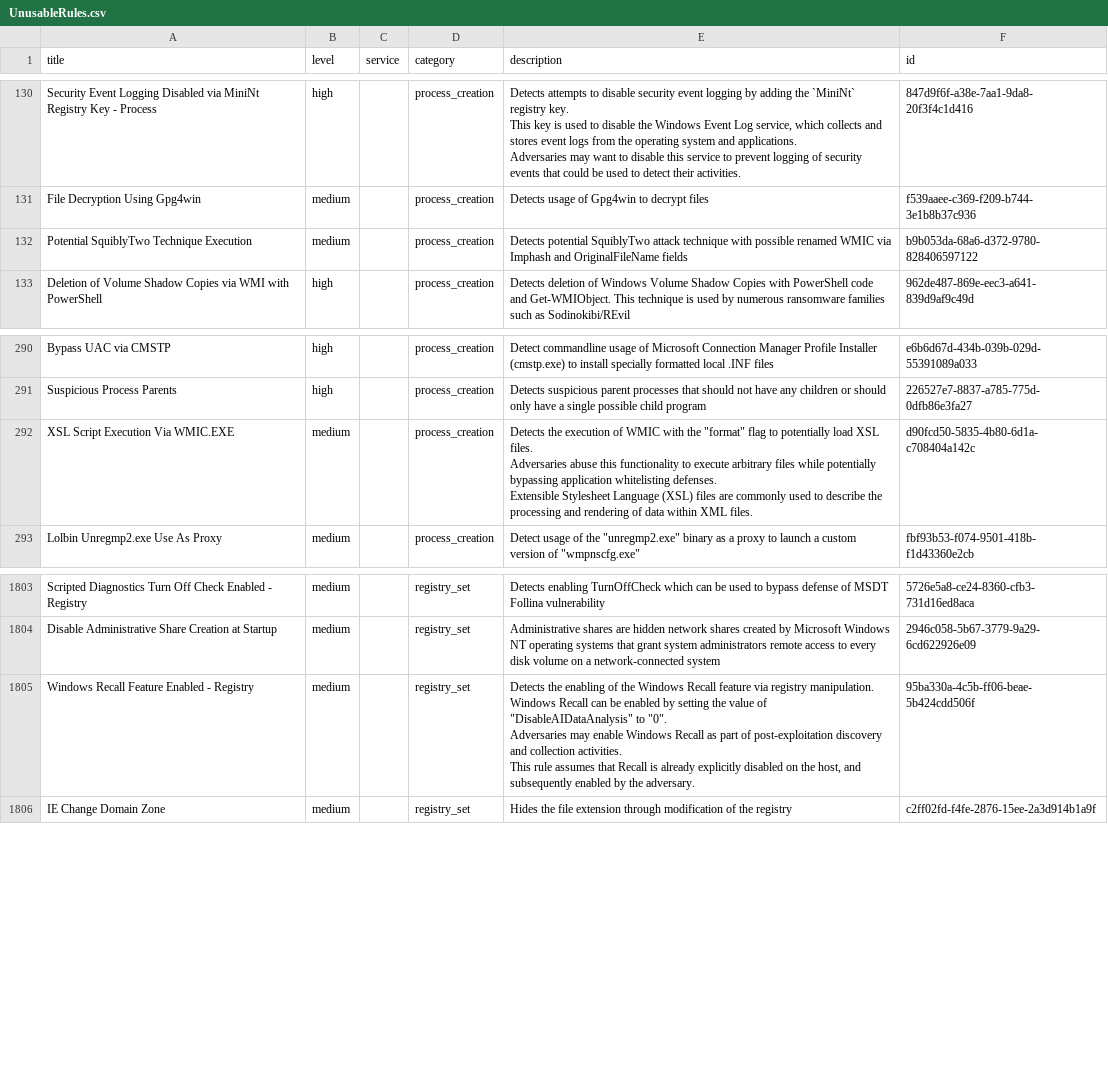
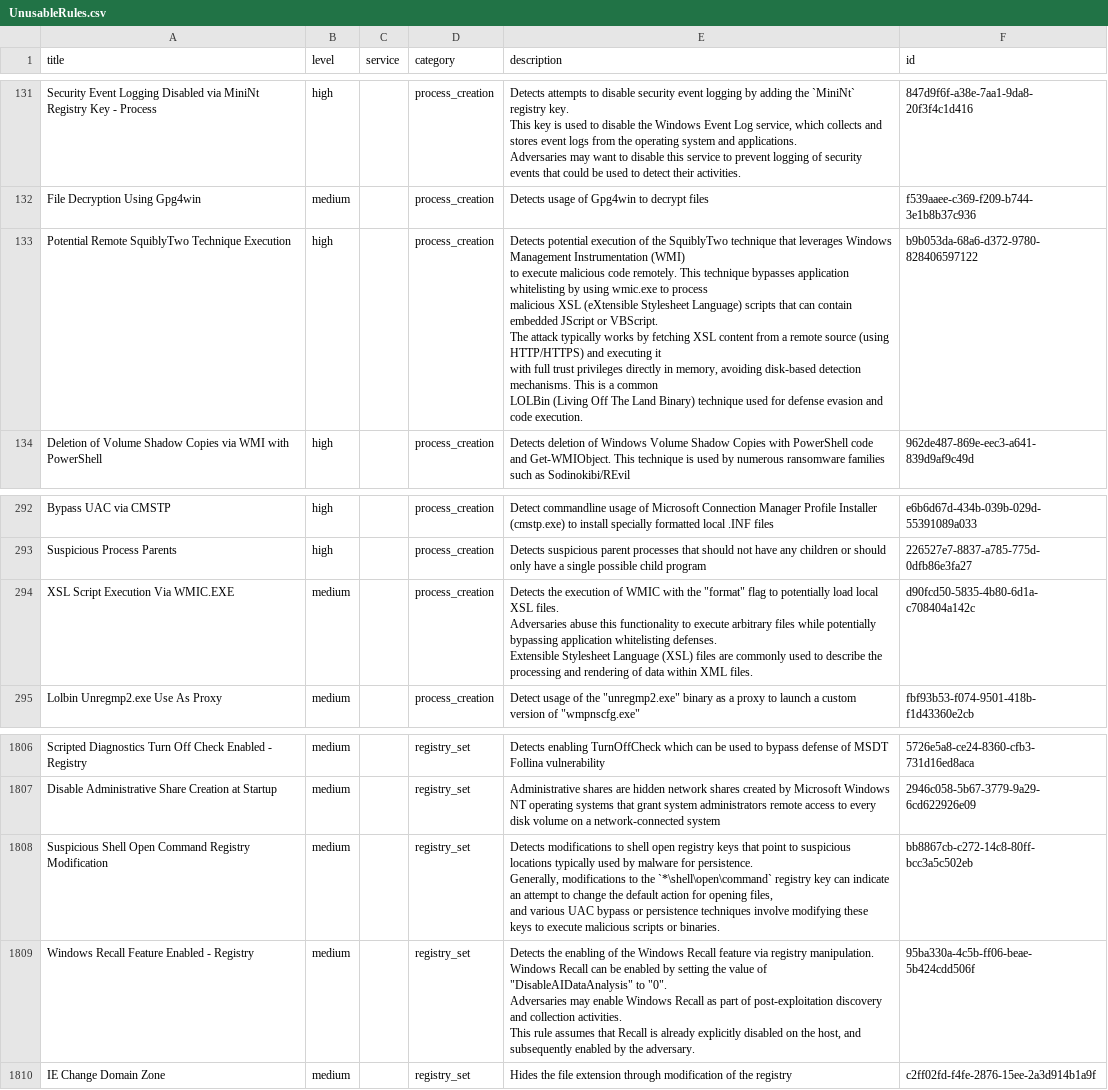
Before and after one commit to Yamato-Security/EventLog-Baseline-Guide, a CSV file: data/Windows_Default/UnusableRules.csv, drawn as a sheet; only a part is shown, gaps mark what is left out; addresses are those after the commit; ↵ is a line break in a cell; the diff covers the shown part only; the diff names each change by its address in the sheet, - before the commit and + after, or states it on an @@ line.

```diff
--- a/data/Windows_Default/UnusableRules.csv
+++ b/data/Windows_Default/UnusableRules.csv
-A133 (title): Potential SquiblyTwo Technique Execution
+A133 (title): Potential Remote SquiblyTwo Technique Execution
-B133 (level): medium
+B133 (level): high
-E133 (description): Detects potential SquiblyTwo attack technique with possible renamed WMIC via Imphash and OriginalFileName fields
+E133 (description): Detects potential execution of the SquiblyTwo technique that leverages Windows Management Instrumentation (WMI) ↵ to execute malicious code remotely. This technique bypasses application whitelisting by using wmic.exe to process ↵ malicious XSL (eXtensible Stylesheet Language) scripts that can contain embedded JScript or VBScript. ↵ The attack typically works by fetching XSL content from a remote source (using HTTP/HTTPS) and executing it ↵ with full trust privileges directly in memory, avoiding disk-based detection mechanisms. This is a common ↵ LOLBin (Living Off The Land Binary) technique used for defense evasion and code execution.
-E294 (description): …potentially load XSL files.…
+E294 (description): …potentially load local XSL files.…
+row 1808: Suspicious Shell Open Command Registry Modification | medium |  | registry_set | Detects modifications to shell open registry keys that point to suspicious locations typically used by malware for persistence. ↵ Generally, modifications to the `*\shell\open\command` registry key can indicate an attempt to change the default action for opening files, ↵ and various UAC bypass or persistence techniques involve modifying these keys to execute malicious scripts or binaries. | bb8867cb-c272-14c8-80ff-bcc3a5c502eb
```
Also changed, not shown: 4 added rows and 1 removed row elsewhere in this file, data/Windows_Default/UsableRules.csv, data/Windows_Default/WELA-Audit-Result.csv.
